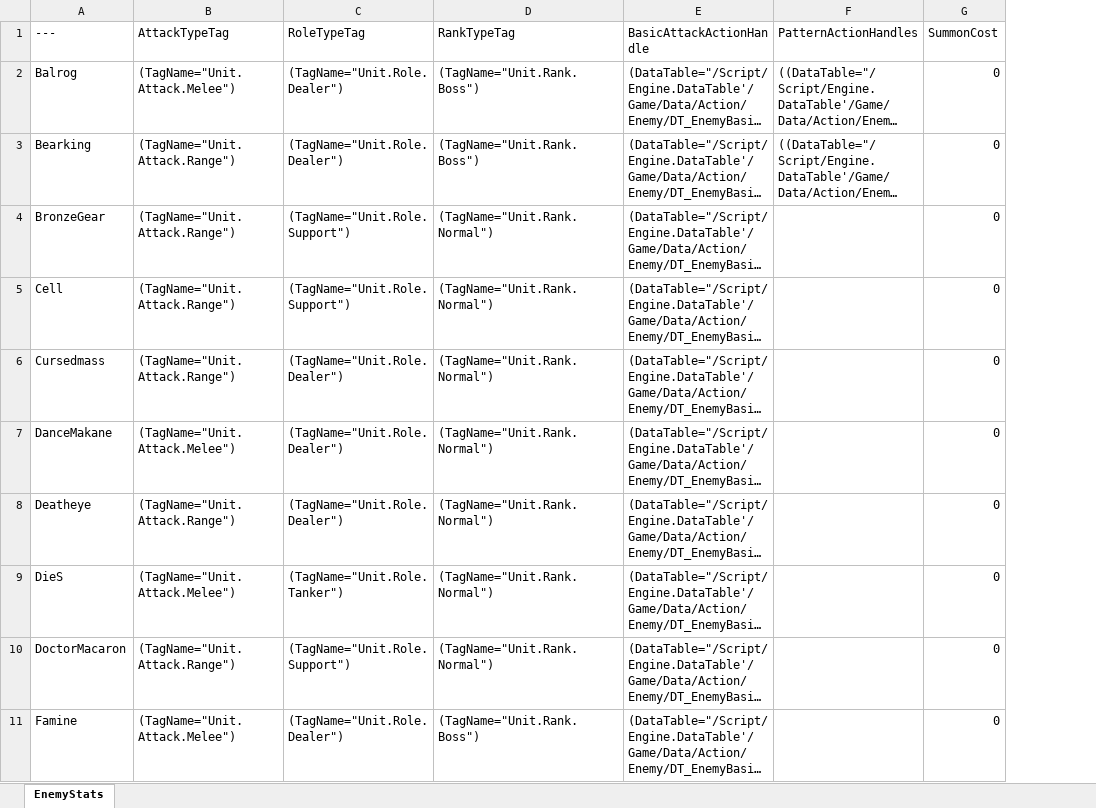
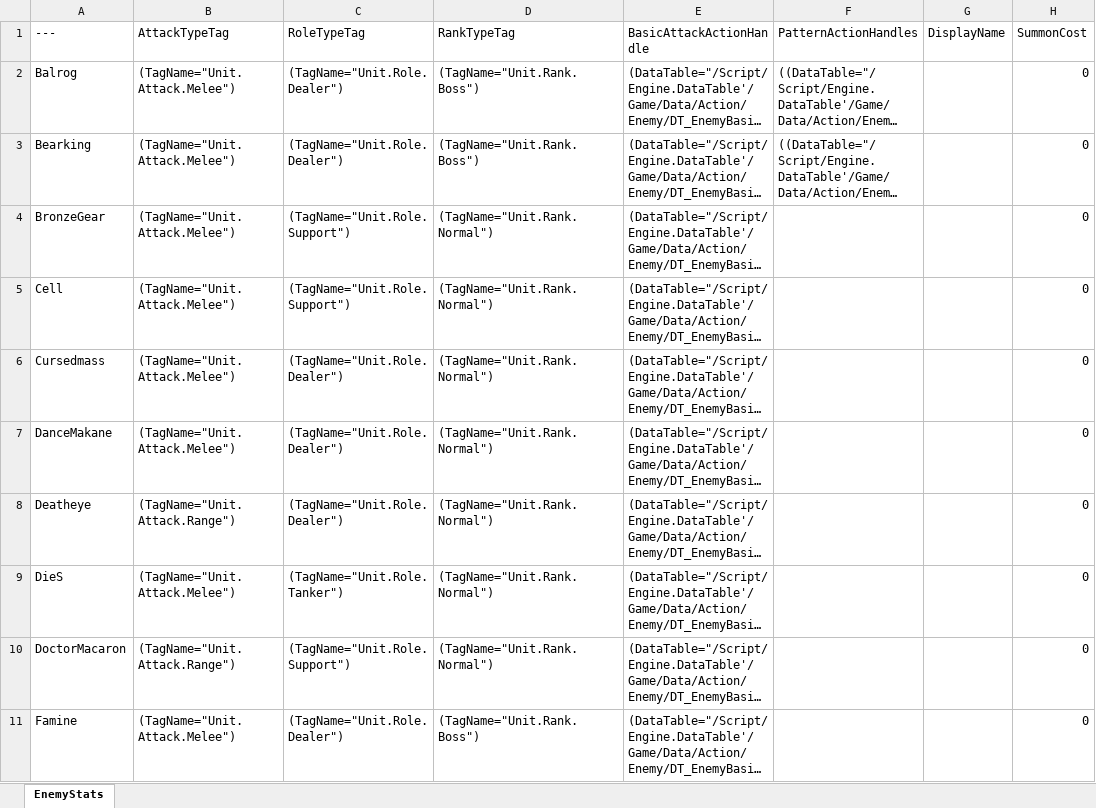
Before and after one commit to YouSungMin/ProjectParadise, an Excel workbook: DesignData/Excel_Masters/EnemyStats_Master.xlsx, sheet EnemyStats, drawn as a sheet; only a part is shown; long unchanged cells end in …; values as stored, in another font and other column widths than the file's, no borders; the diff covers the shown part only; the diff names each change by its address in the sheet, - before the commit and + after, or states it on an @@ line.

```diff
--- a/DesignData/Excel_Masters/EnemyStats_Master.xlsx (sheet EnemyStats)
+++ b/DesignData/Excel_Masters/EnemyStats_Master.xlsx (sheet EnemyStats)
+column G (DisplayName), empty
-B3:B6 (AttackTypeTag): (TagName="Unit.Attack.Range")
+B3:B6 (AttackTypeTag): (TagName="Unit.Attack.Melee")
```
Also changed, not shown: 13 edited cells elsewhere in this sheet, DesignData/Excel_Masters/CharacterStats_Master.xlsx, DesignData/Excel_Masters/FamiliarAssets_Master.xlsx, 9 other files.
